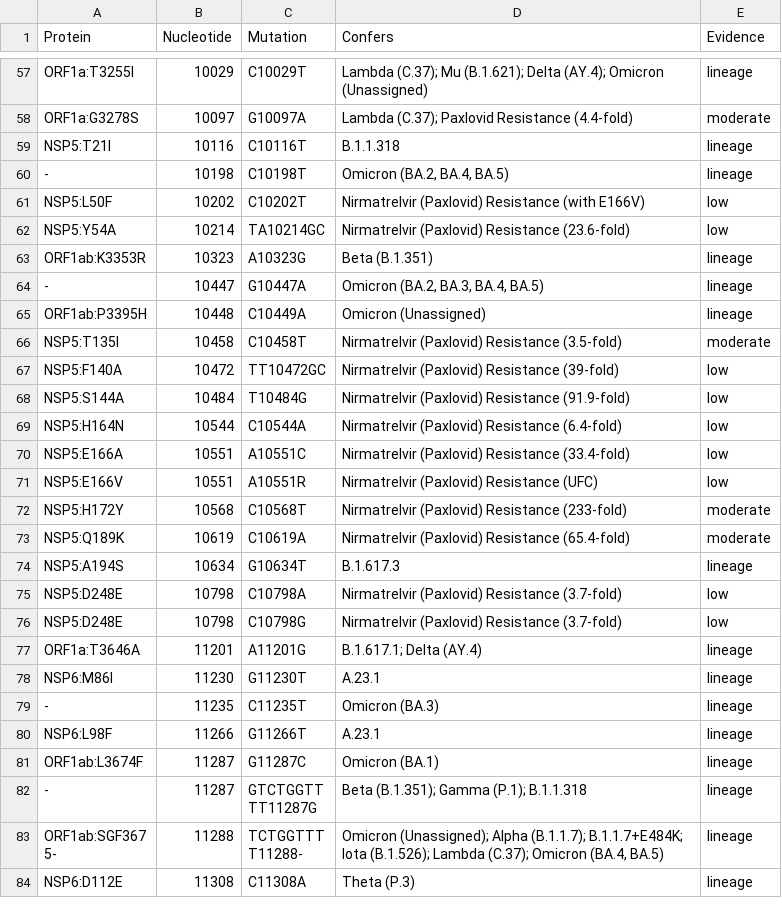
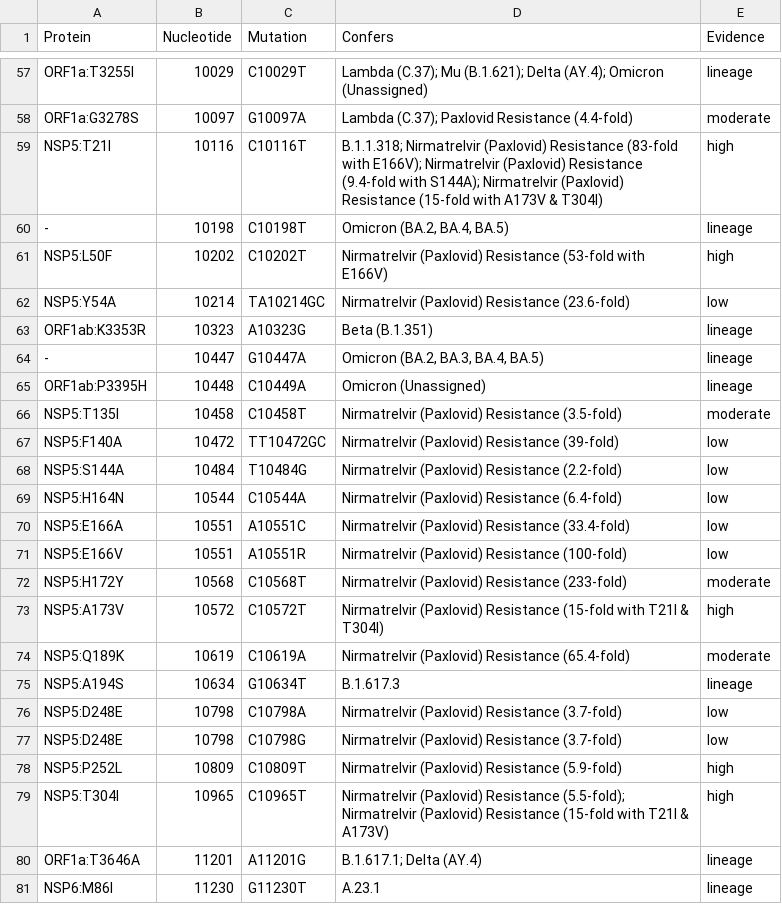
Before and after one commit to LilWinx/Sabres, a TSV file: database/full_resistance_markers.tsv, drawn as a sheet; only a part is shown, gaps mark what is left out; the shorter side is filled out with more unchanged rows.

Commit message:
update db with nirmatrelvir resistance pre-print

```diff
--- a/database/full_resistance_markers.tsv
+++ b/database/full_resistance_markers.tsv
@@ -58,5 +58,5 @@ ORF1a:T3255I	10029	C10029T	Lambda (C.37); Mu (B.1.621); Delta (AY.4); Omicron (U
 ORF1a:G3278S	10097	G10097A	Lambda (C.37); Paxlovid Resistance (4.4-fold)	moderate
-NSP5:T21I	10116	C10116T	B.1.1.318	lineage
+NSP5:T21I	10116	C10116T	B.1.1.318; Nirmatrelvir (Paxlovid) Resistance (83-fold with E166V); Nirmatrelvir (Paxlovid) Resistance (9.4-fold with S144A); Nirmatrelvir (Paxlovid) Resistance (15-fold with A173V & T304I)	high
 -	10198	C10198T	Omicron (BA.2, BA.4, BA.5)	lineage
-NSP5:L50F	10202	C10202T	Nirmatrelvir (Paxlovid) Resistance (with E166V)	low
+NSP5:L50F	10202	C10202T	Nirmatrelvir (Paxlovid) Resistance (53-fold with E166V)	high
 NSP5:Y54A	10214	TA10214GC	Nirmatrelvir (Paxlovid) Resistance (23.6-fold)	low
@@ -67,7 +67,8 @@ NSP5:T135I	10458	C10458T	Nirmatrelvir (Paxlovid) Resistance (3.5-fold)	moderate
 NSP5:F140A	10472	TT10472GC	Nirmatrelvir (Paxlovid) Resistance (39-fold)	low
-NSP5:S144A	10484	T10484G	Nirmatrelvir (Paxlovid) Resistance (91.9-fold)	low
+NSP5:S144A	10484	T10484G	Nirmatrelvir (Paxlovid) Resistance (2.2-fold)	low
 NSP5:H164N	10544	C10544A	Nirmatrelvir (Paxlovid) Resistance (6.4-fold)	low
 NSP5:E166A	10551	A10551C	Nirmatrelvir (Paxlovid) Resistance (33.4-fold)	low
-NSP5:E166V	10551	A10551R	Nirmatrelvir (Paxlovid) Resistance (UFC)	low
+NSP5:E166V	10551	A10551R	Nirmatrelvir (Paxlovid) Resistance (100-fold)	low
 NSP5:H172Y	10568	C10568T	Nirmatrelvir (Paxlovid) Resistance (233-fold)	moderate
+NSP5:A173V	10572	C10572T	Nirmatrelvir (Paxlovid) Resistance (15-fold with T21I & T304I)	high
 NSP5:Q189K	10619	C10619A	Nirmatrelvir (Paxlovid) Resistance (65.4-fold)	moderate
@@ -76,2 +77,4 @@ NSP5:D248E	10798	C10798A	Nirmatrelvir (Paxlovid) Resistance (3.7-fold)	low
 NSP5:D248E	10798	C10798G	Nirmatrelvir (Paxlovid) Resistance (3.7-fold)	low
+NSP5:P252L	10809	C10809T	Nirmatrelvir (Paxlovid) Resistance (5.9-fold)	high
+NSP5:T304I	10965	C10965T	Nirmatrelvir (Paxlovid) Resistance (5.5-fold); Nirmatrelvir (Paxlovid) Resistance (15-fold with T21I & A173V)	high
 ORF1a:T3646A	11201	A11201G	B.1.617.1; Delta (AY.4)	lineage
```
Also changed, not shown: database/resistance_markers.tsv.
